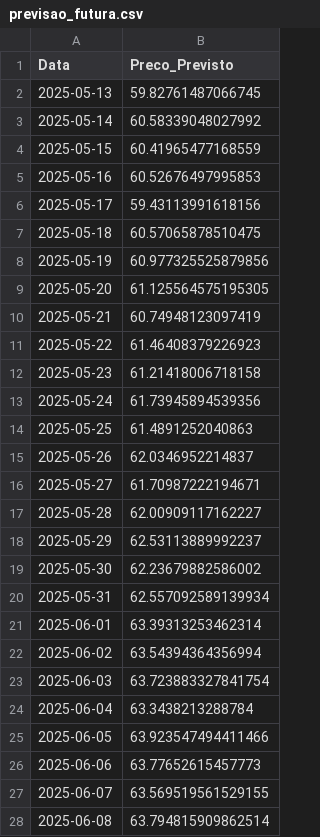
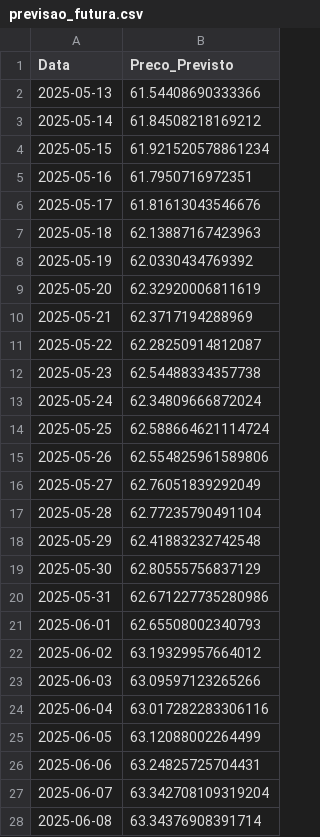
Before and after one commit to jvictorbrito2/dashboard-petroleo-FIAP, a CSV file: dados_processados/previsao_futura.csv, drawn as a sheet; only a part is shown; the diff covers the shown part only.

```diff
--- a/dados_processados/previsao_futura.csv
+++ b/dados_processados/previsao_futura.csv
@@ -1,28 +1,28 @@
 Data,Preco_Previsto
-2025-05-13,59.82761487066745
-2025-05-14,60.58339048027992
-2025-05-15,60.41965477168559
-2025-05-16,60.52676497995853
-2025-05-17,59.43113991618156
-2025-05-18,60.57065878510475
-2025-05-19,60.977325525879856
-2025-05-20,61.125564575195305
-2025-05-21,60.74948123097419
-2025-05-22,61.46408379226923
-2025-05-23,61.21418006718158
-2025-05-24,61.73945894539356
-2025-05-25,61.4891252040863
-2025-05-26,62.0346952214837
-2025-05-27,61.70987222194671
-2025-05-28,62.00909117162227
-2025-05-29,62.53113889992237
-2025-05-30,62.23679882586002
-2025-05-31,62.557092589139934
-2025-06-01,63.39313253462314
-2025-06-02,63.54394364356994
-2025-06-03,63.723883327841754
-2025-06-04,63.3438213288784
-2025-06-05,63.923547494411466
-2025-06-06,63.77652615457773
-2025-06-07,63.569519561529155
-2025-06-08,63.794815909862514
+2025-05-13,61.54408690333366
+2025-05-14,61.84508218169212
+2025-05-15,61.921520578861234
+2025-05-16,61.7950716972351
+2025-05-17,61.81613043546676
+2025-05-18,62.13887167423963
+2025-05-19,62.0330434769392
+2025-05-20,62.32920006811619
+2025-05-21,62.3717194288969
+2025-05-22,62.28250914812087
+2025-05-23,62.54488334357738
+2025-05-24,62.34809666872024
+2025-05-25,62.588664621114724
+2025-05-26,62.554825961589806
+2025-05-27,62.76051839292049
+2025-05-28,62.77235790491104
+2025-05-29,62.41883232742548
+2025-05-30,62.80555756837129
+2025-05-31,62.671227735280986
+2025-06-01,62.65508002340793
+2025-06-02,63.19329957664012
+2025-06-03,63.09597123265266
+2025-06-04,63.017282283306116
+2025-06-05,63.12088002264499
+2025-06-06,63.24825725704431
+2025-06-07,63.342708109319204
+2025-06-08,63.34376908391714
```
Also changed, not shown: 3 edited cells elsewhere in this file, 1 other file.
